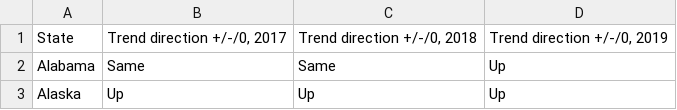
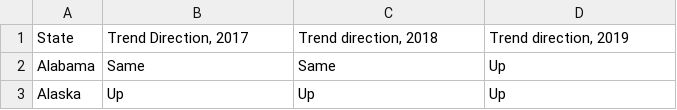
Before and after one commit to staceymarion/Rx-Fire-State-Legislation, a CSV file: data/fire_trends.csv, drawn as a sheet; only a part is shown.

```diff
--- a/data/fire_trends.csv
+++ b/data/fire_trends.csv
@@ -1,2 +1,2 @@
-State,"Trend direction  +/-/0, 2017","Trend direction  +/-/0, 2018","Trend direction  +/-/0, 2019"
+State,"Trend Direction, 2017","Trend direction, 2018","Trend direction, 2019"
 Alabama,Same,Same,Up
```
Also changed, not shown: data/acres_burned.csv, data/state_fire_council.csv, 1 other file.
